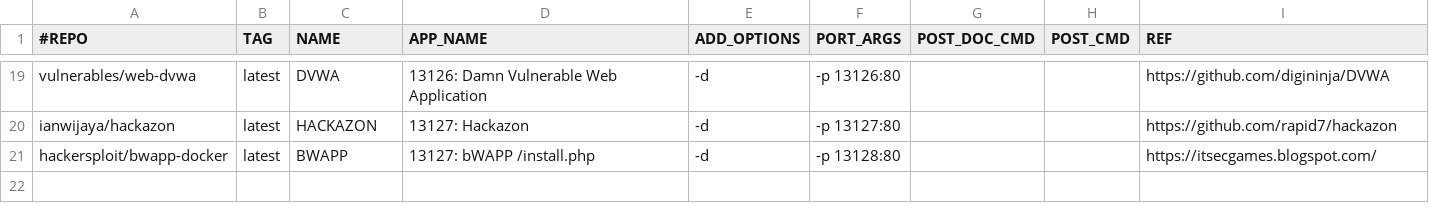
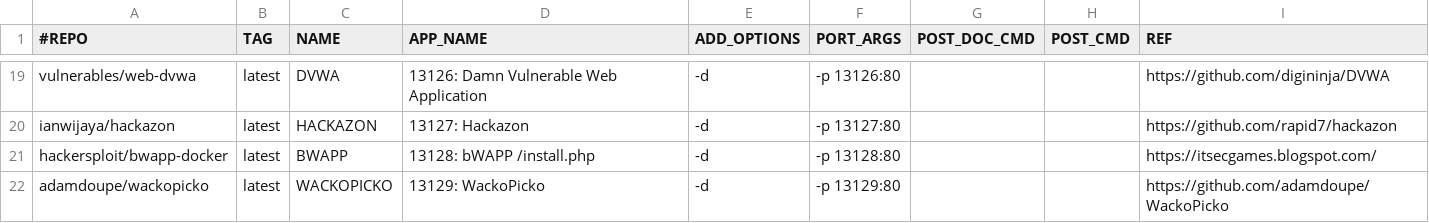
Before and after one commit to RavikumarRamesh/OVLC, a CSV file: doclist.csv, drawn as a sheet; only a part is shown, gaps mark what is left out.

Commit message:
Update doclist.csv

```diff
--- a/doclist.csv
+++ b/doclist.csv
@@ -20,2 +20,3 @@ vulnerables/web-dvwa,latest,DVWA,13126: Damn Vulnerable Web Application,-d,-p 13
 ianwijaya/hackazon,latest,HACKAZON,13127: Hackazon,-d,-p 13127:80,,,https://github.com/rapid7/hackazon
-hackersploit/bwapp-docker,latest,BWAPP,13127: bWAPP /install.php,-d,-p 13128:80,,,https://itsecgames.blogspot.com/
+hackersploit/bwapp-docker,latest,BWAPP,13128: bWAPP /install.php,-d,-p 13128:80,,,https://itsecgames.blogspot.com/
+adamdoupe/wackopicko,latest,WACKOPICKO,13129: WackoPicko ,-d,-p 13129:80,,,https://github.com/adamdoupe/WackoPicko
```
